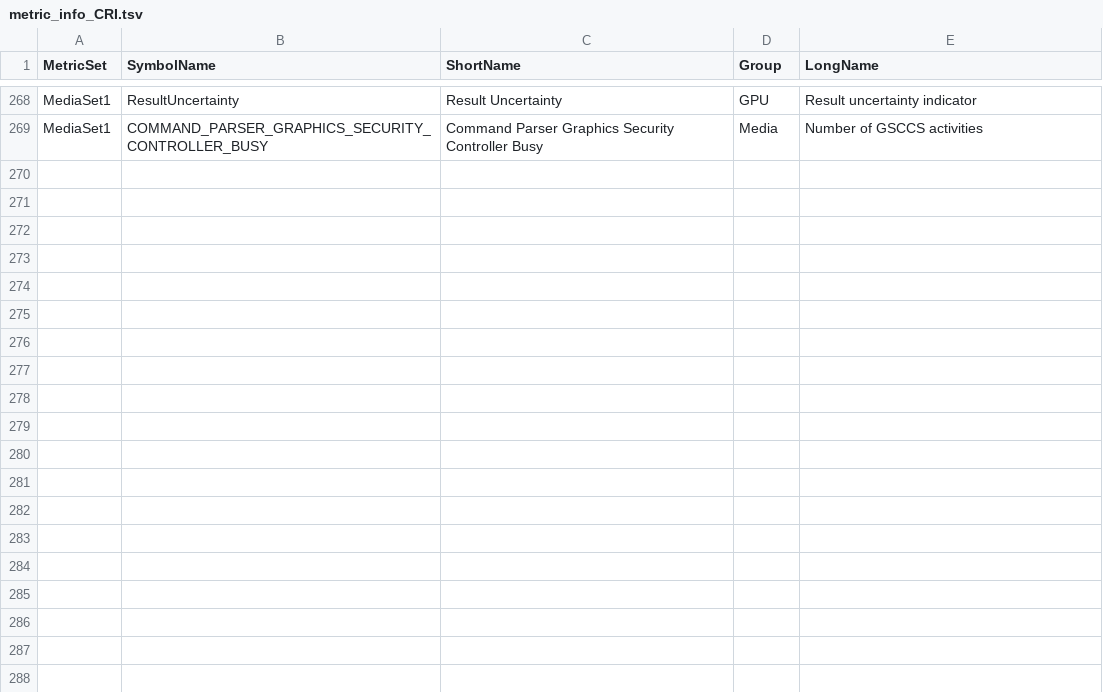
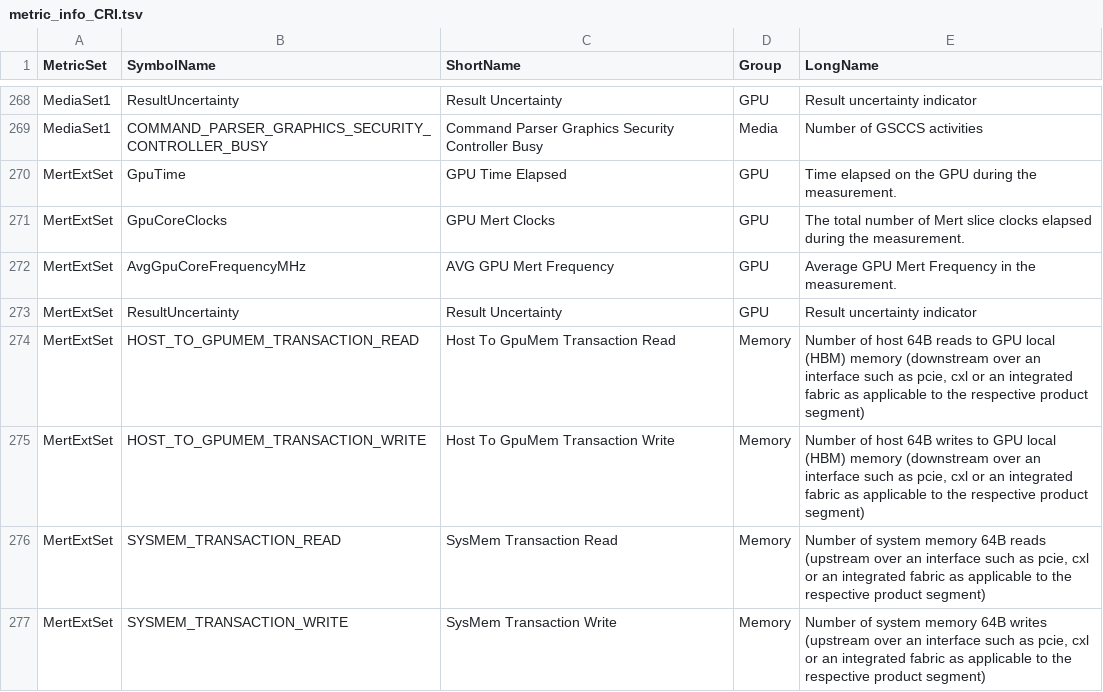
Before and after one commit to intel/metrics-discovery, a TSV file: docs/metric_info_CRI.tsv, drawn as a sheet; only a part is shown, gaps mark what is left out; the diff names each change by its address in the sheet, - before the commit and + after, or states it on an @@ line.

Commit message:
Exposed OA MERT concurrent group

```diff
--- a/docs/metric_info_CRI.tsv
+++ b/docs/metric_info_CRI.tsv
+row 270: MertExtSet | GpuTime | GPU Time Elapsed | GPU | Time elapsed on the GPU during the measurement.
+row 271: MertExtSet | GpuCoreClocks | GPU Mert Clocks | GPU | The total number of Mert slice clocks elapsed during the measurement.
+row 272: MertExtSet | AvgGpuCoreFrequencyMHz | AVG GPU Mert Frequency | GPU | Average GPU Mert Frequency in the measurement.
+row 273: MertExtSet | ResultUncertainty | Result Uncertainty | GPU | Result uncertainty indicator
+row 274: MertExtSet | HOST_TO_GPUMEM_TRANSACTION_READ | Host To GpuMem Transaction Read | Memory | Number of host 64B reads to GPU local (HBM) memory (downstream over an interface such as pcie, cxl or an integrated fabric as applicable to the respective product segment)
+row 275: MertExtSet | HOST_TO_GPUMEM_TRANSACTION_WRITE | Host To GpuMem Transaction Write | Memory | Number of host 64B writes to GPU local (HBM) memory (downstream over an interface such as pcie, cxl or an integrated fabric as applicable to the respective product segment)
+row 276: MertExtSet | SYSMEM_TRANSACTION_READ | SysMem Transaction Read | Memory | Number of system memory 64B reads (upstream over an interface such as pcie, cxl or an integrated fabric as applicable to the respective product segment)
+row 277: MertExtSet | SYSMEM_TRANSACTION_WRITE | SysMem Transaction Write | Memory | Number of system memory 64B writes (upstream over an interface such as pcie, cxl or an integrated fabric as applicable to the respective product segment)
```
Also changed, not shown: 25 other files.
